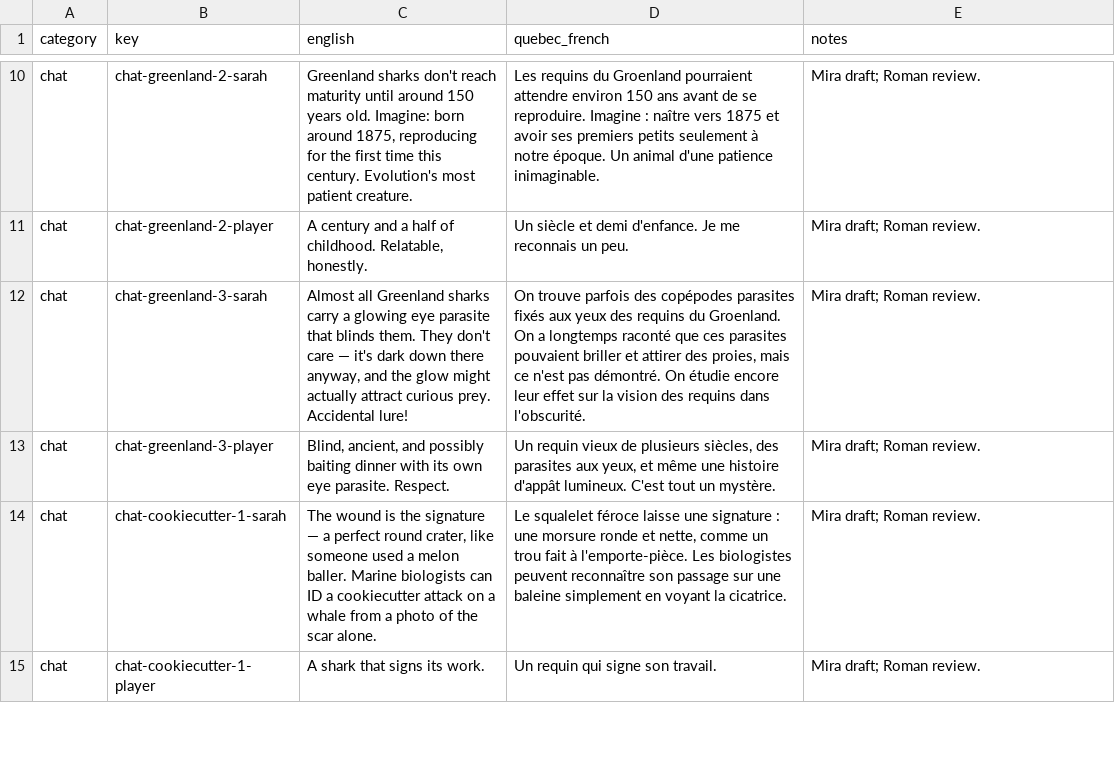
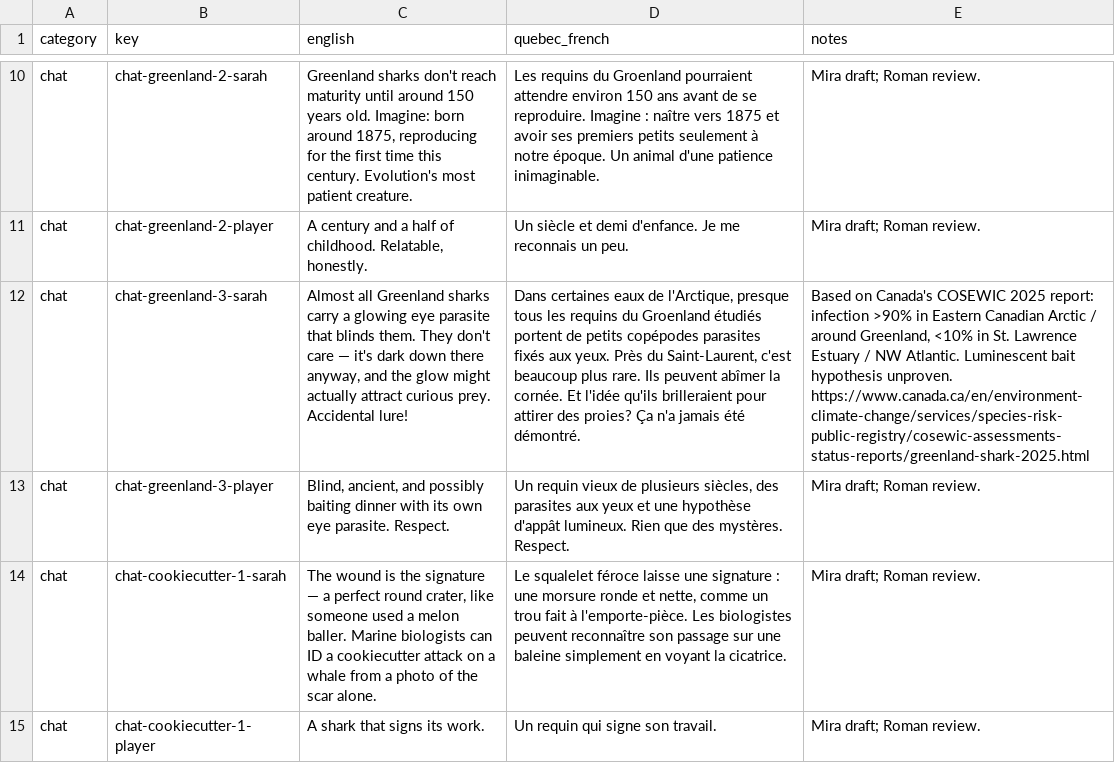
Before and after one commit to cyan-fox-avery/sur-la-piste-des-requins, a CSV file: translation-batch-08a-sarah-chats-05.csv, drawn as a sheet; only a part is shown, gaps mark what is left out; the diff names each change by its address in the sheet, - before the commit and + after, or states it on an @@ line.

Commit message:
Mira: final Roman re-review corrections, Greenland regional nuance and French name grammar

```diff
--- a/translation-batch-08a-sarah-chats-05.csv
+++ b/translation-batch-08a-sarah-chats-05.csv
-D12 (quebec_french): On trouve parfois des copépodes parasites fixés aux yeux des requins du Groenland. On a longtemps raconté que ces parasites pouvaient briller et attirer des proies, mais ce n'est pas démontré. On étudie encore leur effet sur la vision des requins dans l'obscurité.
+D12 (quebec_french): Dans certaines eaux de l'Arctique, presque tous les requins du Groenland étudiés portent de petits copépodes parasites fixés aux yeux. Près du Saint-Laurent, c'est beaucoup plus rare. Ils peuvent abîmer la cornée. Et l'idée qu'ils brilleraient pour attirer des proies? Ça n'a jamais été démontré.
-E12 (notes): Mira draft; Roman review.
+E12 (notes): Based on Canada's COSEWIC 2025 report: infection >90% in Eastern Canadian Arctic / around Greenland, <10% in St. Lawrence Estuary / NW Atlantic. Luminescent bait hypothesis unproven. https://www.canada.ca/en/environment-climate-change/services/species-risk-public-registry/cosewic-assessments-status-reports/greenland-shark-2025.html
-D13 (quebec_french): …parasites aux yeux, et même une histoire d'appât lumineux. C'est tout un mystère.
+D13 (quebec_french): …parasites aux yeux et une hypothèse d'appât lumineux. Rien que des mystères. Respect.
```
